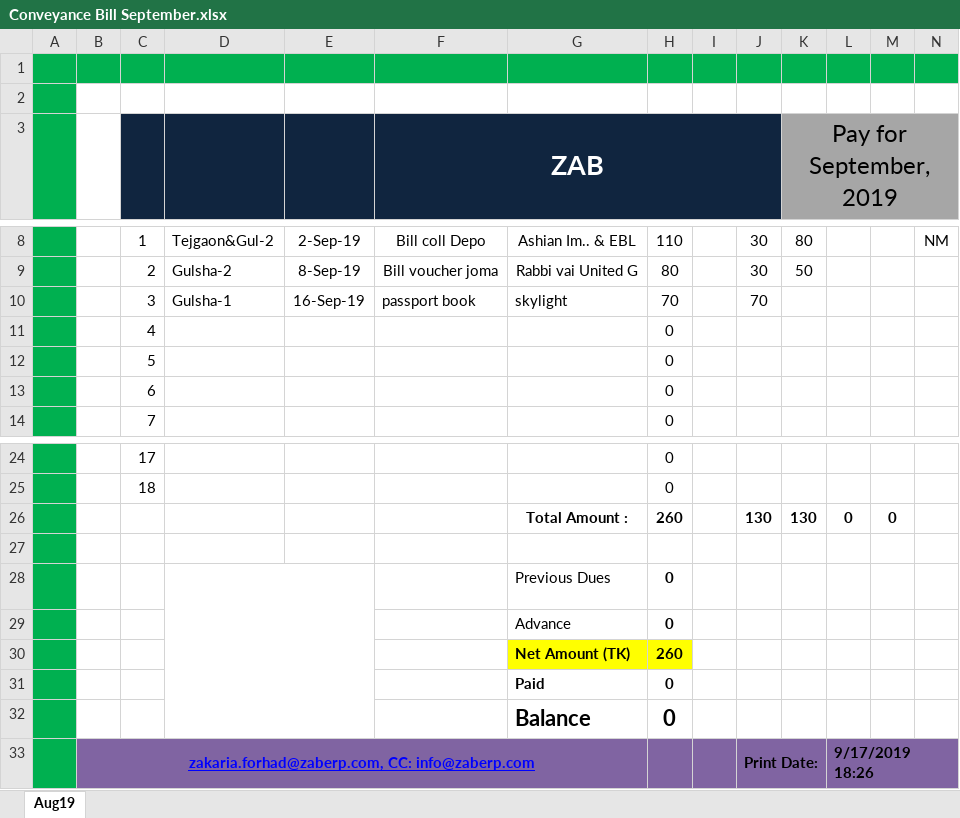
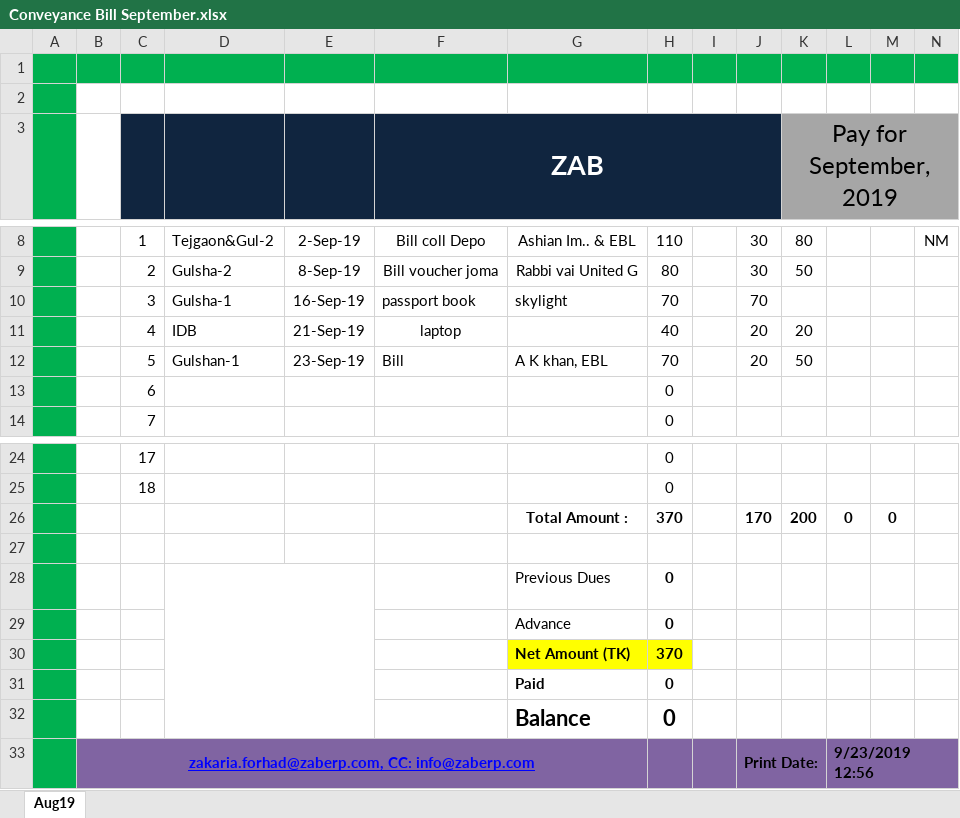
Before and after one commit to sakmahbub/ZAB, an Excel workbook: Conveyance Bill September.xlsx, sheet Aug19, drawn as a sheet; only a part is shown, gaps mark what is left out; values as stored, in another font and other column widths than the file's, no borders; charts and pictures not drawn; removed rows and columns are numbered as before the commit, all else as after; the diff names each change by its address in the sheet, - before the commit and + after, or states it on an @@ line.

```diff
--- a/Conveyance Bill September.xlsx (sheet Aug19)
+++ b/Conveyance Bill September.xlsx (sheet Aug19)
-row 11:  |  | 4 |  |  |  |  | 0
-row 12:  |  | 5 |  |  |  |  | 0
+row 11:  |  | 4 | IDB | 21-Sep-19 | laptop |  | 40 |  | 20 | 20
+row 12:  |  | 5 | Gulshan-1 | 23-Sep-19 | Bill | A K khan, EBL | 70 |  | 20 | 50
-H26: 260
+H26: 370
-J26: 130
+J26: 170
-K26 (Pay for September, 2019): 130
+K26 (Pay for September, 2019): 200
-H30: 260
+H30: 370
-L33: 9/17/2019 18:26
+L33: 9/23/2019 12:56
```
Also changed, not shown: 1 other file.
